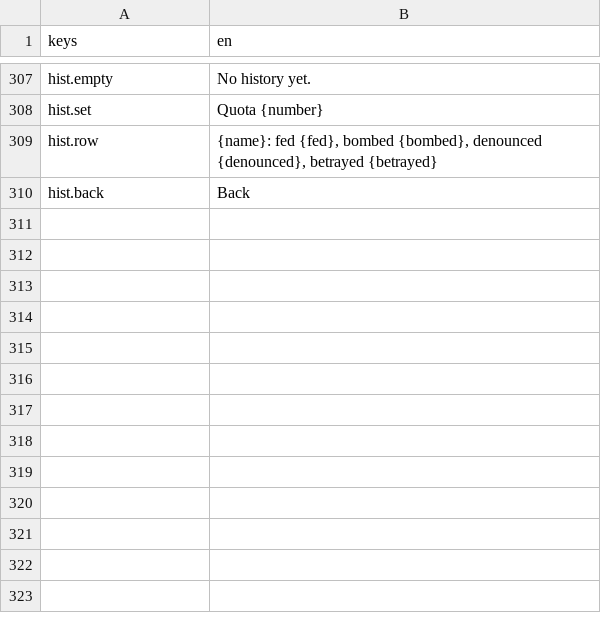
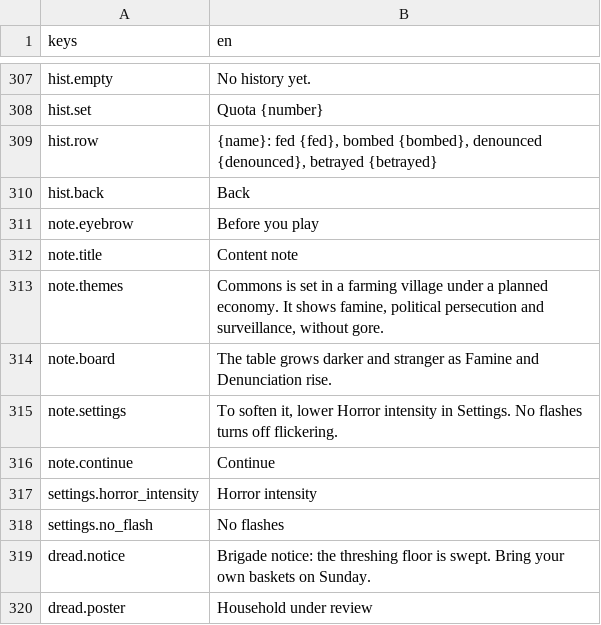
Before and after one commit to georgejieh/Commons, a CSV file: data/strings/strings.csv, drawn as a sheet; only a part is shown, gaps mark what is left out.

```diff
--- a/data/strings/strings.csv
+++ b/data/strings/strings.csv
@@ -310 +310,11 @@ hist.row,"{name}: fed {fed}, bombed {bombed}, denounced {denounced}, betrayed {b
 hist.back,Back
+note.eyebrow,Before you play
+note.title,Content note
+note.themes,"Commons is set in a farming village under a planned economy. It shows famine, political persecution and surveillance, without gore."
+note.board,The table grows darker and stranger as Famine and Denunciation rise.
+note.settings,"To soften it, lower Horror intensity in Settings. No flashes turns off flickering."
+note.continue,Continue
+settings.horror_intensity,Horror intensity
+settings.no_flash,No flashes
+dread.notice,"Brigade notice: the threshing floor is swept. Bring your own baskets on Sunday."
+dread.poster,Household under review
```
Also changed, not shown: 37 other files.
